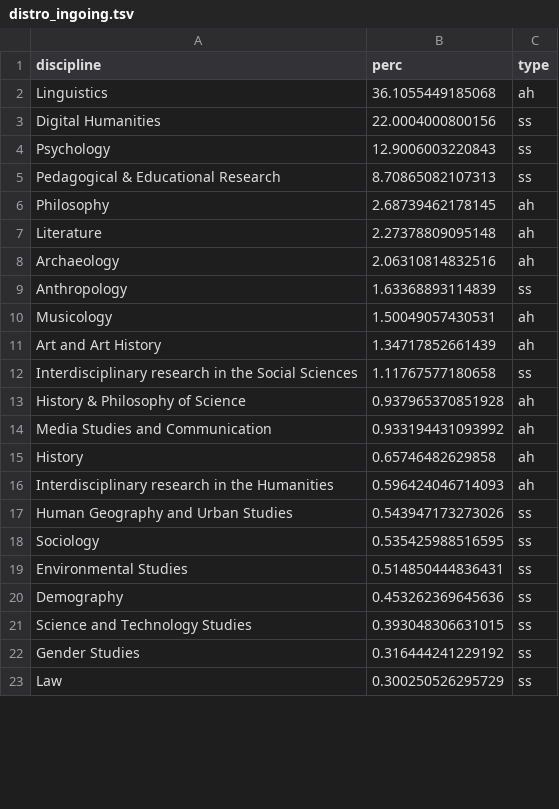
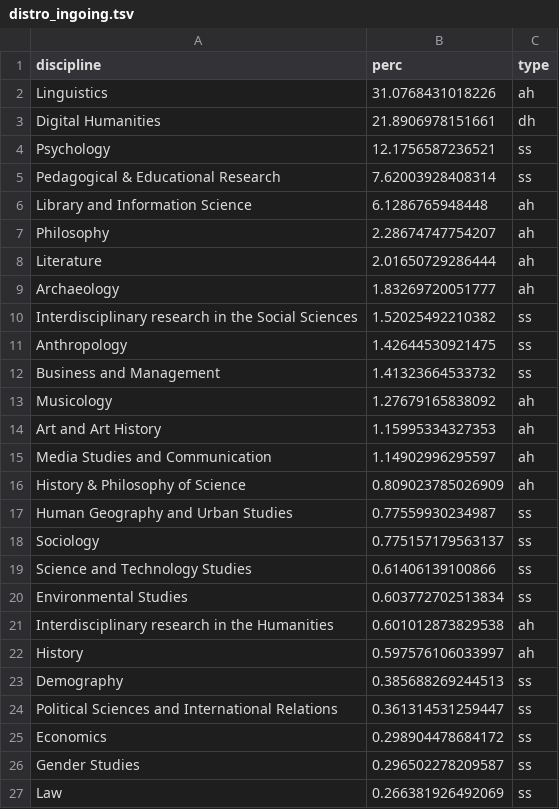
Before and after one commit to dhjournals/list, a TSV file: data/citations/dimensions/distro_ingoing.tsv, drawn as a sheet; only a part is shown; the diff covers the shown part only.

```diff
--- a/data/citations/dimensions/distro_ingoing.tsv
+++ b/data/citations/dimensions/distro_ingoing.tsv
@@ -1,23 +1,27 @@
 discipline	perc	type
-Linguistics	36.1055449185068	ah
-Digital Humanities	22.0004000800156	ss
-Psychology	12.9006003220843	ss
-Pedagogical & Educational Research	8.70865082107313	ss
-Philosophy	2.68739462178145	ah
-Literature	2.27378809095148	ah
-Archaeology	2.06310814832516	ah
-Anthropology	1.63368893114839	ss
-Musicology	1.50049057430531	ah
-Art and Art History	1.34717852661439	ah
-Interdisciplinary research in the Social Sciences	1.11767577180658	ss
-History & Philosophy of Science	0.937965370851928	ah
-Media Studies and Communication	0.933194431093992	ah
-History	0.65746482629858	ah
-Interdisciplinary research in the Humanities	0.596424046714093	ah
-Human Geography and Urban Studies	0.543947173273026	ss
-Sociology	0.535425988516595	ss
-Environmental Studies	0.514850444836431	ss
-Demography	0.453262369645636	ss
-Science and Technology Studies	0.393048306631015	ss
-Gender Studies	0.316444241229192	ss
-Law	0.300250526295729	ss
+Linguistics	31.0768431018226	ah
+Digital Humanities	21.8906978151661	dh
+Psychology	12.1756587236521	ss
+Pedagogical & Educational Research	7.62003928408314	ss
+Library and Information Science	6.1286765948448	ah
+Philosophy	2.28674747754207	ah
+Literature	2.01650729286444	ah
+Archaeology	1.83269720051777	ah
+Interdisciplinary research in the Social Sciences	1.52025492210382	ss
+Anthropology	1.42644530921475	ss
+Business and Management	1.41323664533732	ss
+Musicology	1.27679165838092	ah
+Art and Art History	1.15995334327353	ah
+Media Studies and Communication	1.14902996295597	ah
+History & Philosophy of Science	0.809023785026909	ah
+Human Geography and Urban Studies	0.77559930234987	ss
+Sociology	0.775157179563137	ss
+Science and Technology Studies	0.61406139100866	ss
+Environmental Studies	0.603772702513834	ss
+Interdisciplinary research in the Humanities	0.601012873829538	ah
+History	0.597576106033997	ah
+Demography	0.385688269244513	ss
+Political Sciences and International Relations	0.361314531259447	ss
+Economics	0.298904478684172	ss
+Gender Studies	0.296502278209587	ss
+Law	0.266381926492069	ss
```
Also changed, not shown: 4 removed rows and 5 edited cells elsewhere in this file, data/citations/dimensions/distro_ingoing_all.tsv, data/citations/dimensions/distro_outgoing.tsv, 30 other files.
